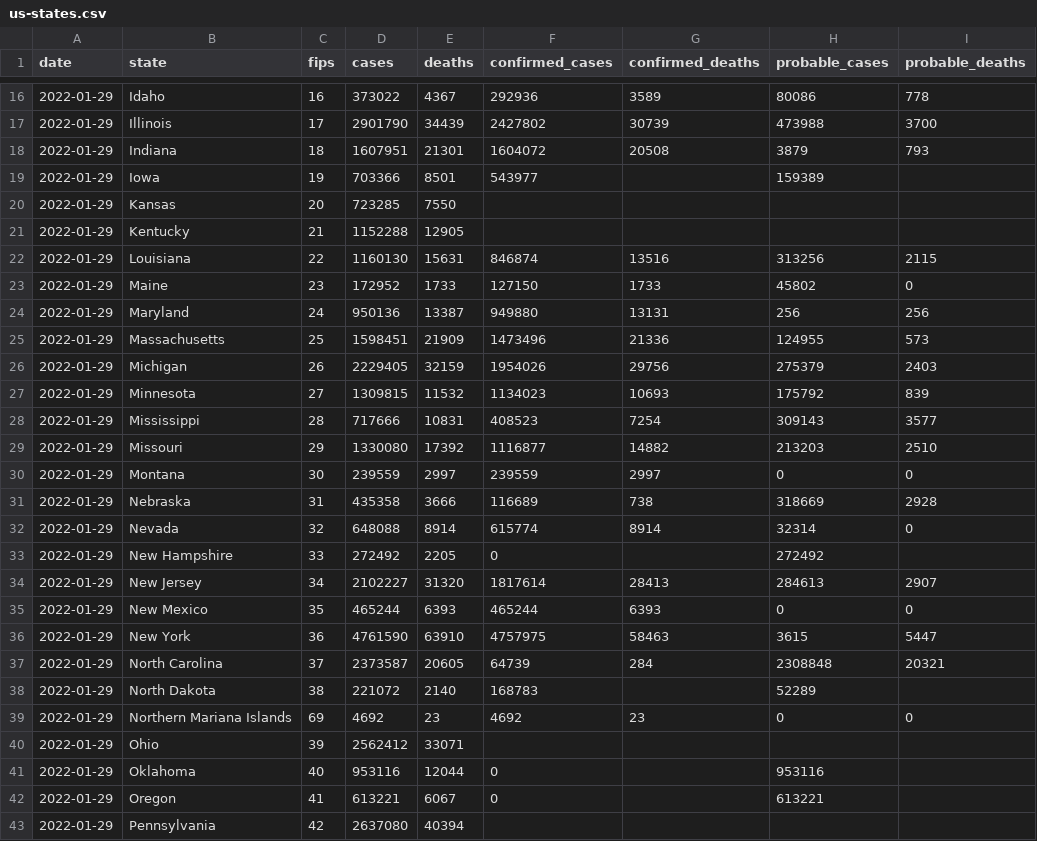
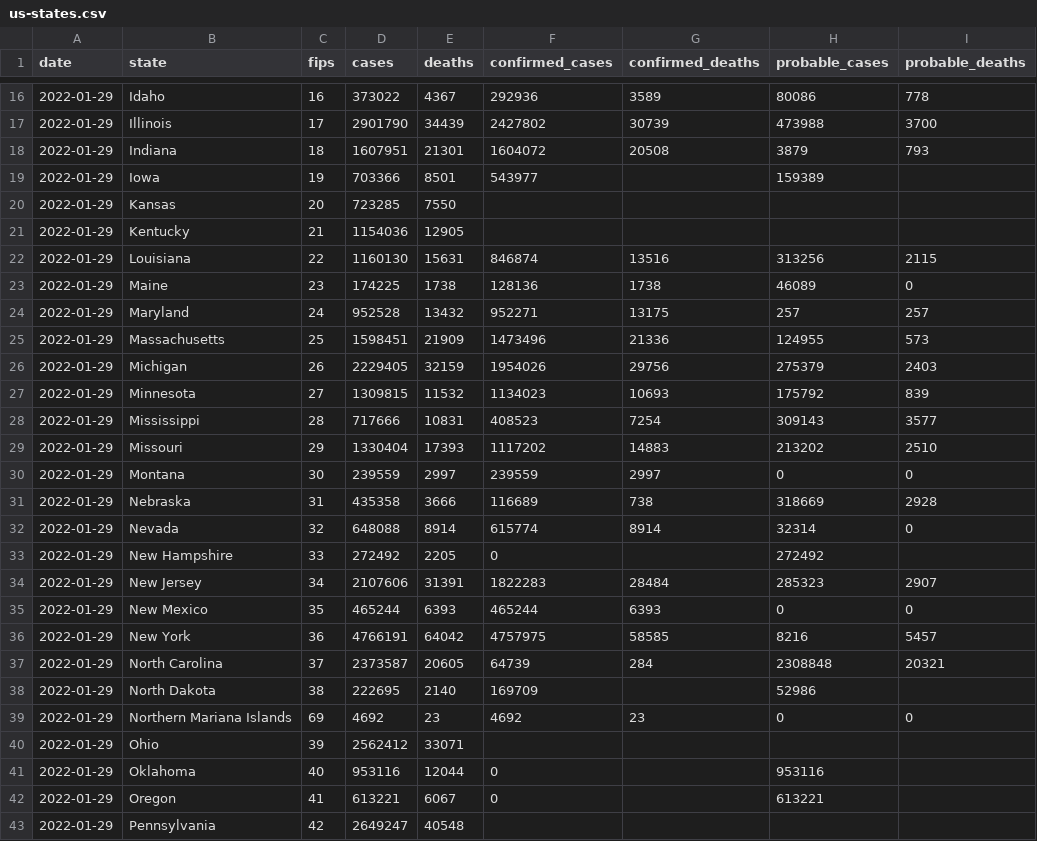
Before and after one commit to nytimes/covid-19-data, a CSV file: live/us-states.csv, drawn as a sheet; only a part is shown, gaps mark what is left out; the diff covers the shown part only.

```diff
--- a/live/us-states.csv
+++ b/live/us-states.csv
@@ -20,6 +20,6 @@ date,state,fips,cases,deaths,confirmed_cases,confirmed_deaths,probable_cases,pro
 2022-01-29,Kansas,20,723285,7550,,,,
-2022-01-29,Kentucky,21,1152288,12905,,,,
+2022-01-29,Kentucky,21,1154036,12905,,,,
 2022-01-29,Louisiana,22,1160130,15631,846874,13516,313256,2115
-2022-01-29,Maine,23,172952,1733,127150,1733,45802,0
-2022-01-29,Maryland,24,950136,13387,949880,13131,256,256
+2022-01-29,Maine,23,174225,1738,128136,1738,46089,0
+2022-01-29,Maryland,24,952528,13432,952271,13175,257,257
 2022-01-29,Massachusetts,25,1598451,21909,1473496,21336,124955,573
@@ -28,3 +28,3 @@ date,state,fips,cases,deaths,confirmed_cases,confirmed_deaths,probable_cases,pro
 2022-01-29,Mississippi,28,717666,10831,408523,7254,309143,3577
-2022-01-29,Missouri,29,1330080,17392,1116877,14882,213203,2510
+2022-01-29,Missouri,29,1330404,17393,1117202,14883,213202,2510
 2022-01-29,Montana,30,239559,2997,239559,2997,0,0
@@ -33,7 +33,7 @@ date,state,fips,cases,deaths,confirmed_cases,confirmed_deaths,probable_cases,pro
 2022-01-29,New Hampshire,33,272492,2205,0,,272492,
-2022-01-29,New Jersey,34,2102227,31320,1817614,28413,284613,2907
+2022-01-29,New Jersey,34,2107606,31391,1822283,28484,285323,2907
 2022-01-29,New Mexico,35,465244,6393,465244,6393,0,0
-2022-01-29,New York,36,4761590,63910,4757975,58463,3615,5447
+2022-01-29,New York,36,4766191,64042,4757975,58585,8216,5457
 2022-01-29,North Carolina,37,2373587,20605,64739,284,2308848,20321
-2022-01-29,North Dakota,38,221072,2140,168783,,52289,
+2022-01-29,North Dakota,38,222695,2140,169709,,52986,
 2022-01-29,Northern Mariana Islands,69,4692,23,4692,23,0,0
@@ -42,2 +42,2 @@ date,state,fips,cases,deaths,confirmed_cases,confirmed_deaths,probable_cases,pro
 2022-01-29,Oregon,41,613221,6067,0,,613221,
-2022-01-29,Pennsylvania,42,2637080,40394,,,,
+2022-01-29,Pennsylvania,42,2649247,40548,,,,
```
Also changed, not shown: 19 edited cells elsewhere in this file, live/us-counties.csv, 1 other file.
